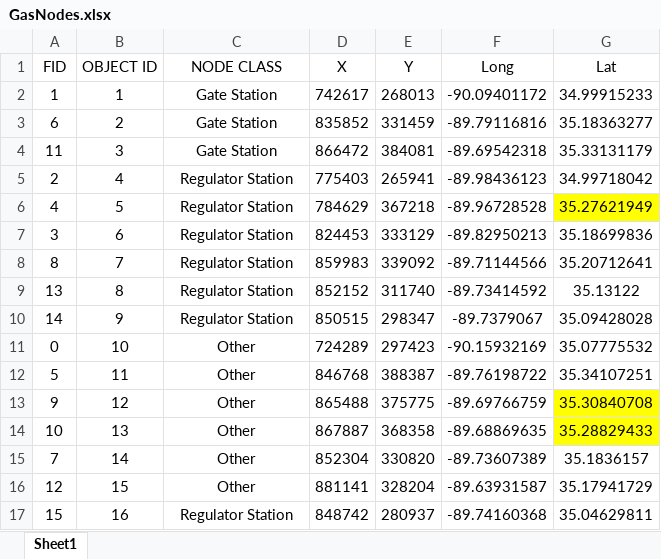
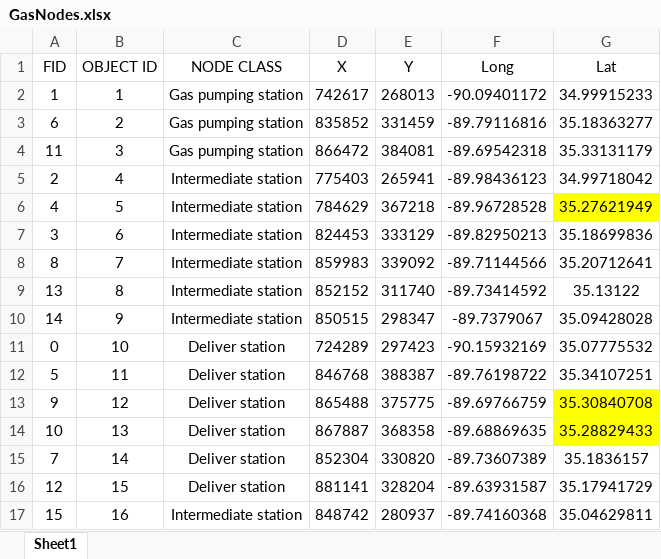
Before and after one commit to yuwvandy/Infrastructure-network-simulation, an Excel workbook: GasNodes.xlsx, sheet Sheet1, drawn as a sheet; values as stored, in another font and other column widths than the file's, no borders; the diff names each change by its address in the sheet, - before the commit and + after, or states it on an @@ line.

```diff
--- a/GasNodes.xlsx (sheet Sheet1)
+++ b/GasNodes.xlsx (sheet Sheet1)
-C2:C4 (NODE CLASS): Gate Station
+C2:C4 (NODE CLASS): Gas pumping station
-C5:C10 (NODE CLASS): Regulator Station
+C5:C10 (NODE CLASS): Intermediate station
-C11:C16 (NODE CLASS): Other
+C11:C16 (NODE CLASS): Deliver station
-C17 (NODE CLASS): Regulator Station
+C17 (NODE CLASS): Intermediate station
```
Also changed, not shown: PowerNodes.xlsx, WaterNodes.xlsx, 5 other files.
